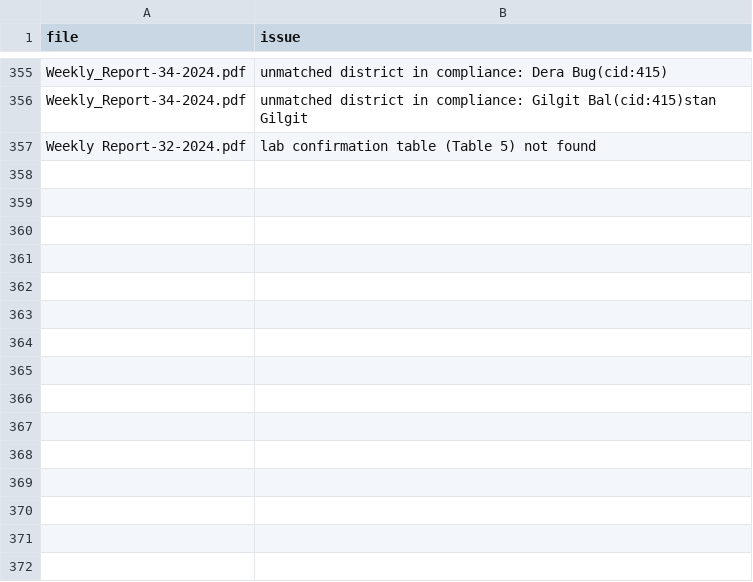
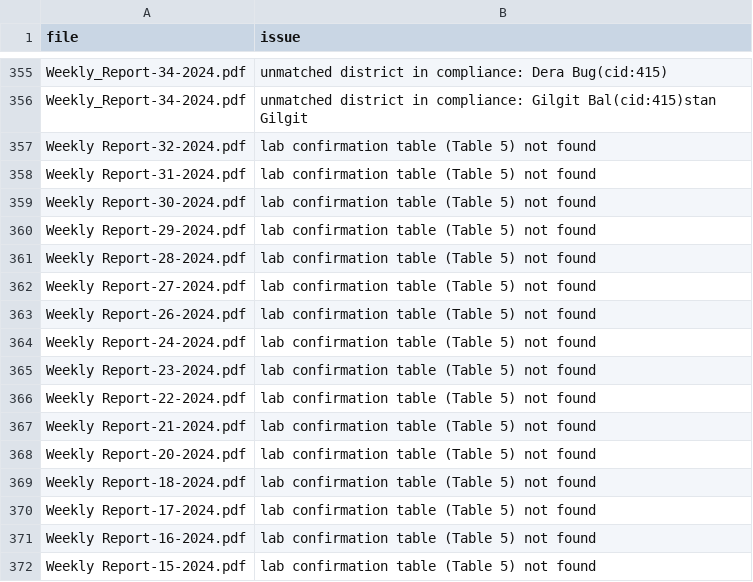
Before and after one commit to gul952/pk-idsr-surveillance-dashboard, a CSV file: data/processed/build_log.csv, drawn as a sheet; only a part is shown, gaps mark what is left out.

```diff
--- a/data/processed/build_log.csv
+++ b/data/processed/build_log.csv
@@ -357 +357,16 @@ Weekly_Report-34-2024.pdf,unmatched district in compliance: Gilgit Bal(cid:415)s
 Weekly Report-32-2024.pdf,lab confirmation table (Table 5) not found
+Weekly Report-31-2024.pdf,lab confirmation table (Table 5) not found
+Weekly Report-30-2024.pdf,lab confirmation table (Table 5) not found
+Weekly Report-29-2024.pdf,lab confirmation table (Table 5) not found
+Weekly Report-28-2024.pdf,lab confirmation table (Table 5) not found
+Weekly Report-27-2024.pdf,lab confirmation table (Table 5) not found
+Weekly Report-26-2024.pdf,lab confirmation table (Table 5) not found
+Weekly Report-24-2024.pdf,lab confirmation table (Table 5) not found
+Weekly Report-23-2024.pdf,lab confirmation table (Table 5) not found
+Weekly Report-22-2024.pdf,lab confirmation table (Table 5) not found
+Weekly Report-21-2024.pdf,lab confirmation table (Table 5) not found
+Weekly Report-20-2024.pdf,lab confirmation table (Table 5) not found
+Weekly Report-18-2024.pdf,lab confirmation table (Table 5) not found
+Weekly Report-17-2024.pdf,lab confirmation table (Table 5) not found
+Weekly Report-16-2024.pdf,lab confirmation table (Table 5) not found
+Weekly Report-15-2024.pdf,lab confirmation table (Table 5) not found
```
Also changed, not shown: 3 other files.
